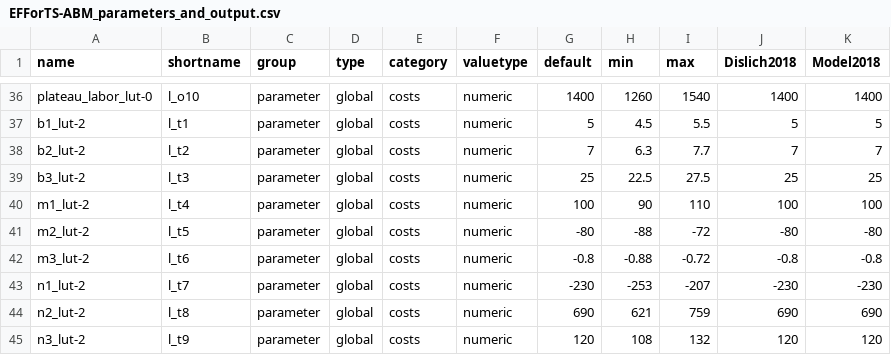
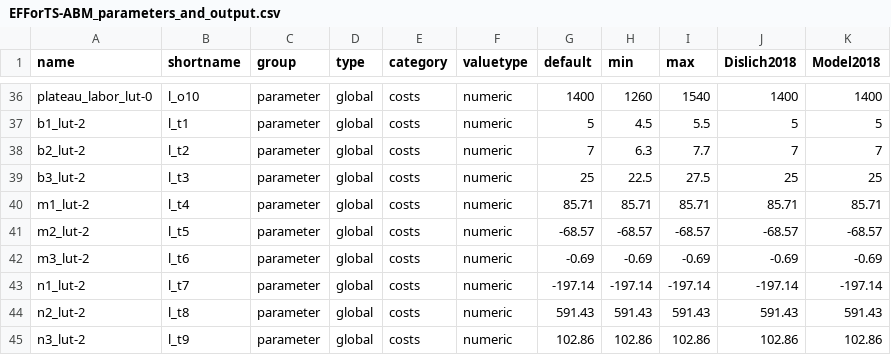
Before and after one commit to EFForTS-B10/Refforts, a CSV file: data_raw/EFForTS-ABM_parameters_and_output.csv, drawn as a sheet; only a part is shown, gaps mark what is left out; the diff covers the shown part only.

Commit message:
tree island parameterization

```diff
--- a/data_raw/EFForTS-ABM_parameters_and_output.csv
+++ b/data_raw/EFForTS-ABM_parameters_and_output.csv
@@ -39,7 +39,7 @@ b2_lut-2,l_t2,parameter,global,costs,numeric,7,6.3,7.7,7,7
 b3_lut-2,l_t3,parameter,global,costs,numeric,25,22.5,27.5,25,25
-m1_lut-2,l_t4,parameter,global,costs,numeric,100,90,110,100,100
-m2_lut-2,l_t5,parameter,global,costs,numeric,-80,-88,-72,-80,-80
-m3_lut-2,l_t6,parameter,global,costs,numeric,-0.8,-0.88,-0.72,-0.8,-0.8
-n1_lut-2,l_t7,parameter,global,costs,numeric,-230,-253,-207,-230,-230
-n2_lut-2,l_t8,parameter,global,costs,numeric,690,621,759,690,690
-n3_lut-2,l_t9,parameter,global,costs,numeric,120,108,132,120,120
+m1_lut-2,l_t4,parameter,global,costs,numeric,85.71,85.71,85.71,85.71,85.71
+m2_lut-2,l_t5,parameter,global,costs,numeric,-68.57,-68.57,-68.57,-68.57,-68.57
+m3_lut-2,l_t6,parameter,global,costs,numeric,-0.69,-0.69,-0.69,-0.69,-0.69
+n1_lut-2,l_t7,parameter,global,costs,numeric,-197.14,-197.14,-197.14,-197.14,-197.14
+n2_lut-2,l_t8,parameter,global,costs,numeric,591.43,591.43,591.43,591.43,591.43
+n3_lut-2,l_t9,parameter,global,costs,numeric,102.86,102.86,102.86,102.86,102.86
```
Also changed, not shown: 60 edited cells elsewhere in this file, 1 other file.
